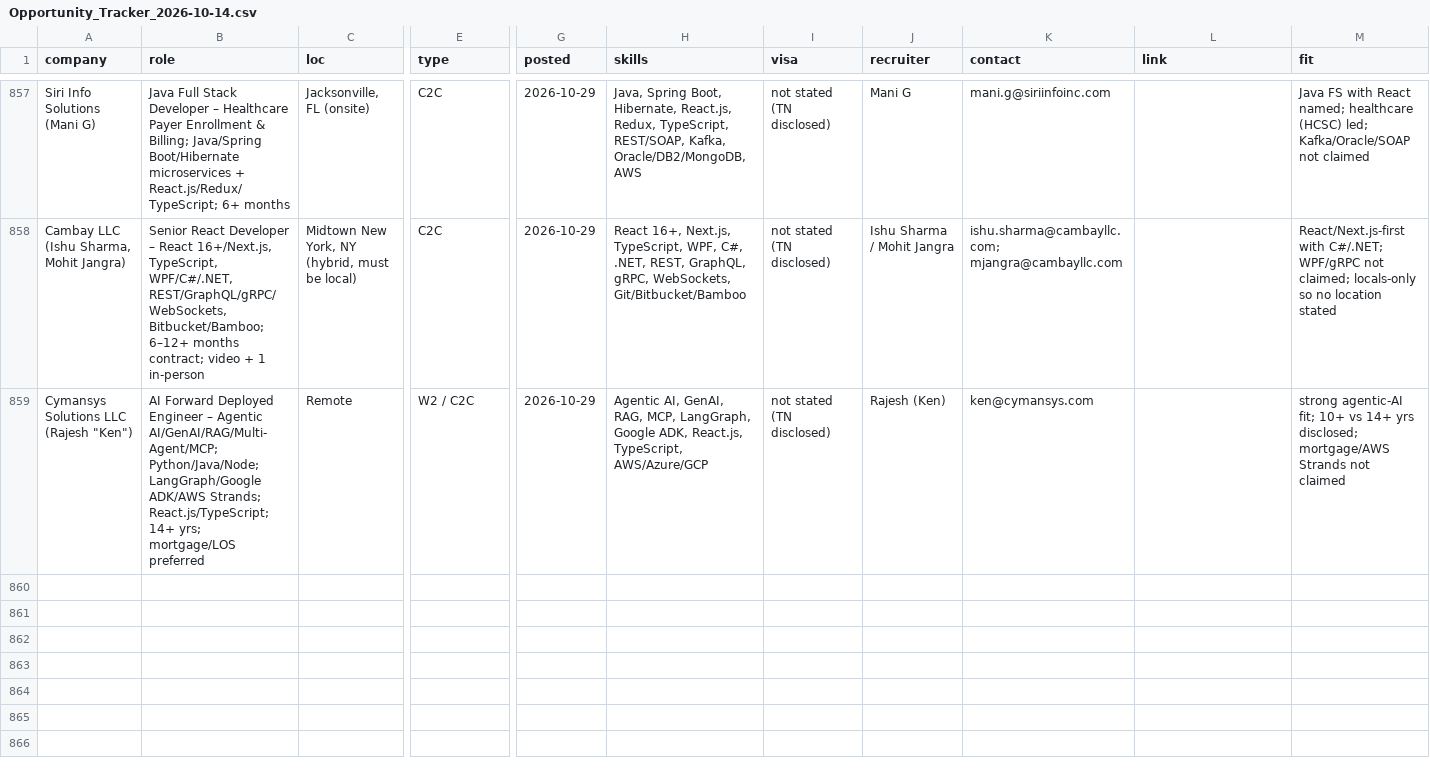
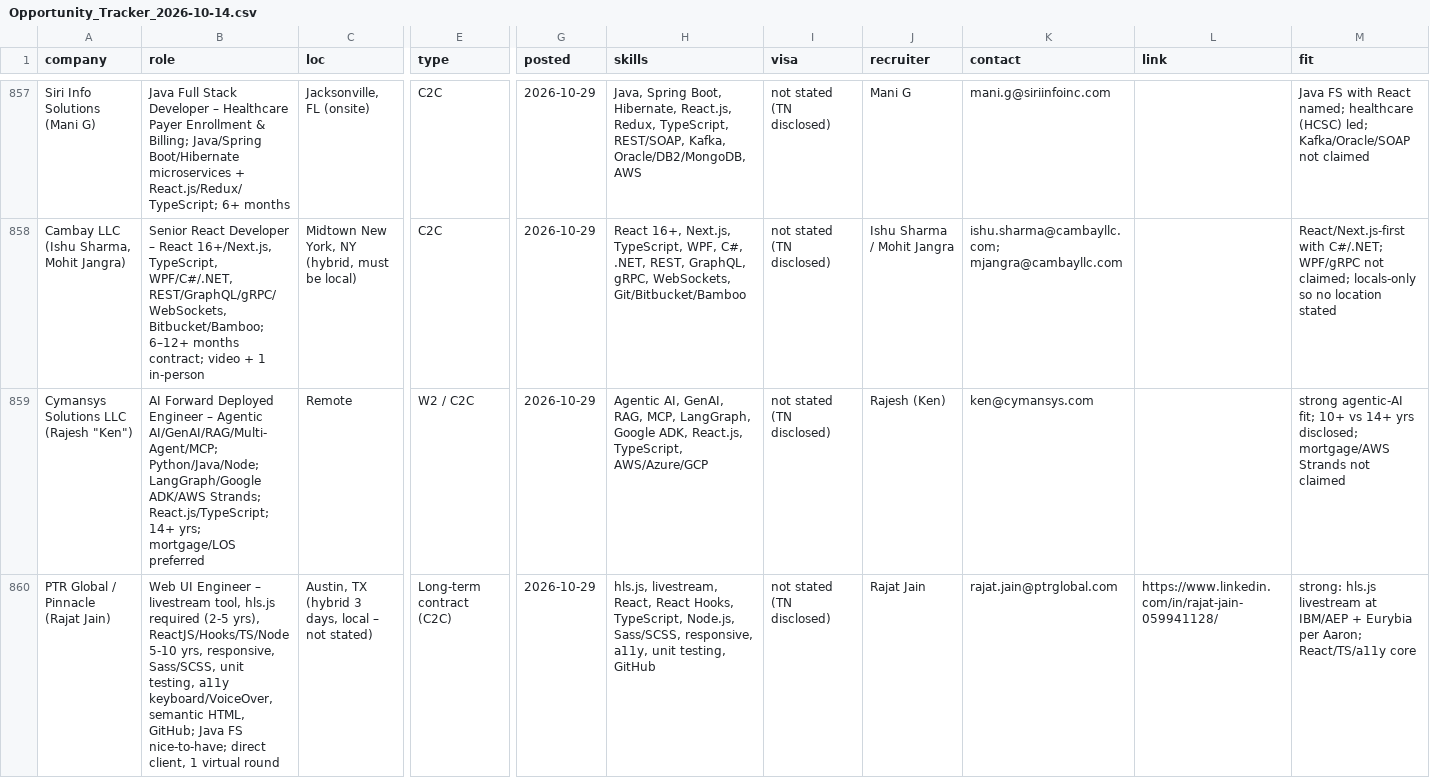
Before and after one commit to aaronrl25/outreach-pipeline-claude-day, a CSV file: data/2026-10-14/Opportunity_Tracker_2026-10-14.csv, drawn as a sheet; only a part is shown, gaps mark what is left out; rows hold the shown columns only; the diff names each change by its address in the sheet, - before the commit and + after, or states it on an @@ line.

```diff
--- a/data/2026-10-14/Opportunity_Tracker_2026-10-14.csv
+++ b/data/2026-10-14/Opportunity_Tracker_2026-10-14.csv
+row 860: PTR Global / Pinnacle (Rajat Jain) | Web UI Engineer – livestream tool, hls.js required (2-5 yrs), ReactJS/Hooks/TS/Node 5-10 yrs, responsive, Sass/SCSS, unit testing, a11y keyboard/VoiceOver, semantic HTML, GitHub; Java FS nice-to-have; direct client, 1 virtual round | Austin, TX (hybrid 3 days, local – not stated) | Long-term contract (C2C) | 2026-10-29 | hls.js, livestream, React, React Hooks, TypeScript, Node.js, Sass/SCSS, responsive, a11y, unit testing, GitHub | not stated (TN disclosed) | Rajat Jain | rajat.jain@ptrglobal.com | https://www.linkedin.com/in/rajat-jain-059941128/ | strong: hls.js livestream at IBM/AEP + Eurybia per Aaron; React/TS/a11y core
```
Also changed, not shown: data/2026-10-14/Outreach_Log.csv, 9 other files.
